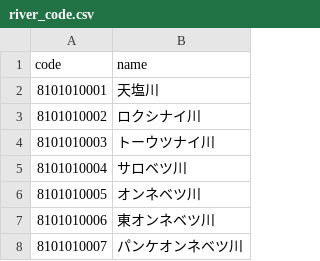
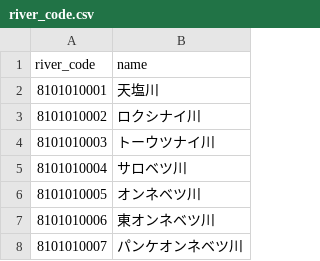
Before and after one commit to miz884/gis_rivers, a CSV file: data/river_code.csv, drawn as a sheet; only a part is shown.

```diff
--- a/data/river_code.csv
+++ b/data/river_code.csv
@@ -1,2 +1,2 @@
-code,name
+river_code,name
 8101010001,天塩川
```
Also changed, not shown: data/water_system.csv.
